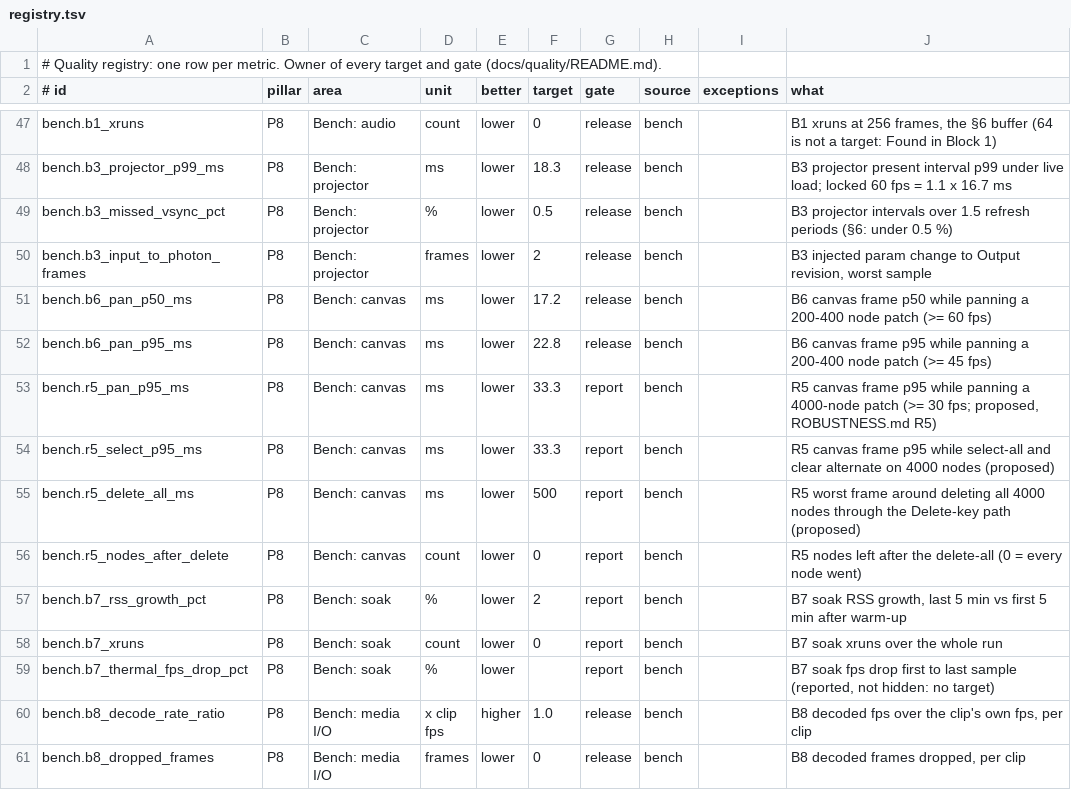
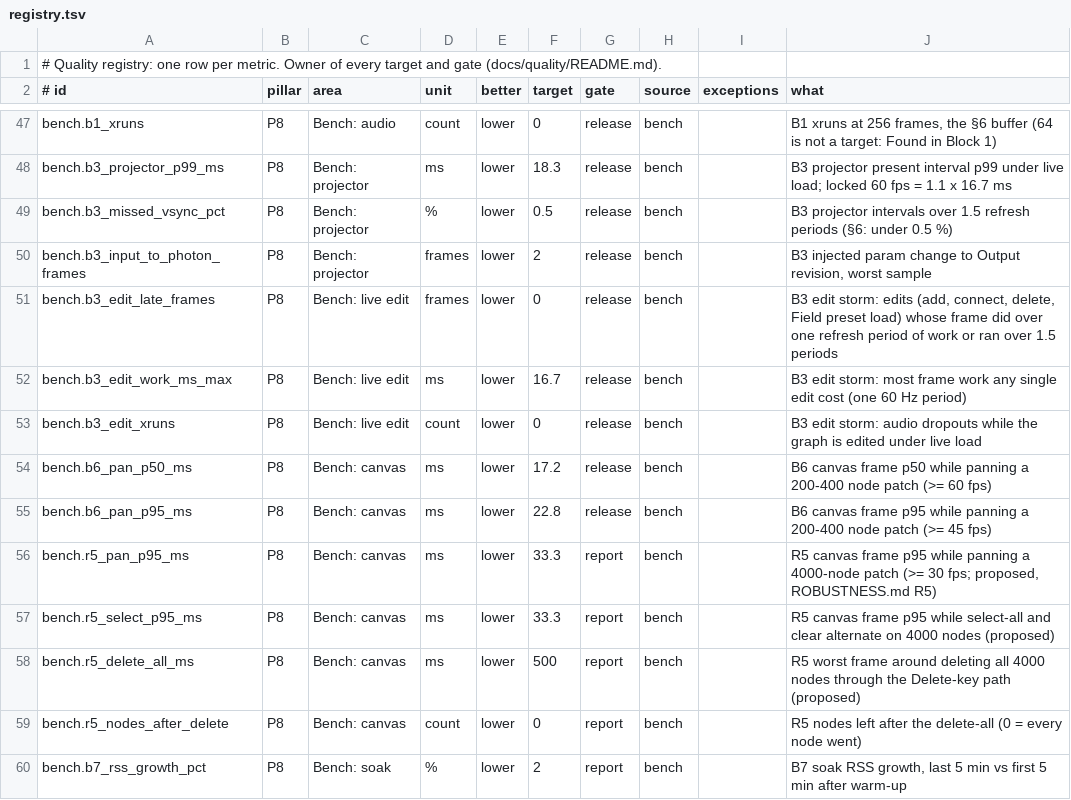
Before and after one commit to MechanicalBoy/Infinite, a TSV file: docs/quality/registry.tsv, drawn as a sheet; only a part is shown, gaps mark what is left out; the shorter side is filled out with more unchanged rows.

Commit message:
v0.6 1.14: adding a node no longer recompiles its shader
New bench: INFINITE_BENCH_B3EDITS=1 runs an edit storm on the B3 live
scene (add, connect and delete audio and image nodes, add Field Pixel and
Field Synth, reload their presets), one edit every 10 frames through the
same calls the canvas uses. It reports, per edit, the worst frame and the
worst frame work time, and fails on any edit over budget.

Result before: audio never dropped, but 13 of 75 edits ran late. Every
late one was an image edit: each node instance compiled its shaders from
source (2 to 5 ms each, three for a Blur) in the frame it was added.

Fix:
- GLUtil::CompileProgram keeps compiled stages by source text. A second
  Shape, Blur or Field Pixel preset only links (about a third of the cost).
- Effect shaders compile ahead, one stage a frame from frame 30
  (FilterNode::WarmNextShader), so the first add of an effect links too.
  Off under the dev harness except for this bench.

After: 0 to 1 late edits of 73, 0 xruns. The one left is the first Blur
add (+6 ms of work); it was measured on a loaded machine with a locked
screen, and needs a quiet focused run to confirm 0.

Gate that should have caught it: stage 9 perf. B3 and B6 measured a
patch that plays and a canvas that pans, never one being edited. Rows
bench.b3_edit_late_frames, bench.b3_edit_work_ms_max, bench.b3_edit_xruns
and the run_all.sh entry are that gate now.

Tests: driver.sh --auto 69 passed, --group compositing,3d,ui 73 passed.

```diff
--- a/docs/quality/registry.tsv
+++ b/docs/quality/registry.tsv
@@ -50,2 +50,5 @@ bench.b3_missed_vsync_pct	P8	Bench: projector	%	lower	0.5	release	bench		B3 proj
 bench.b3_input_to_photon_frames	P8	Bench: projector	frames	lower	2	release	bench		B3 injected param change to Output revision, worst sample
+bench.b3_edit_late_frames	P8	Bench: live edit	frames	lower	0	release	bench		B3 edit storm: edits (add, connect, delete, Field preset load) whose frame did over one refresh period of work or ran over 1.5 periods
+bench.b3_edit_work_ms_max	P8	Bench: live edit	ms	lower	16.7	release	bench		B3 edit storm: most frame work any single edit cost (one 60 Hz period)
+bench.b3_edit_xruns	P8	Bench: live edit	count	lower	0	release	bench		B3 edit storm: audio dropouts while the graph is edited under live load
 bench.b6_pan_p50_ms	P8	Bench: canvas	ms	lower	17.2	release	bench		B6 canvas frame p50 while panning a 200-400 node patch (>= 60 fps)
```
Also changed, not shown: 12 other files.
